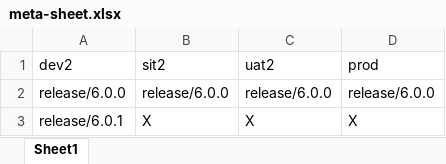
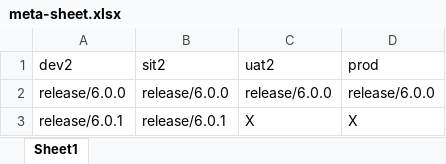
Before and after one commit to SurabhiH/payment-factory-promotion, an Excel workbook: meta-sheet.xlsx, sheet Sheet1, drawn as a sheet; values as stored, in another font and other column widths than the file's, no borders; the diff names each change by its address in the sheet, - before the commit and + after, or states it on an @@ line.

Commit message:
Promote release/6.0.1 from dev2 to sit2

```diff
--- a/meta-sheet.xlsx (sheet Sheet1)
+++ b/meta-sheet.xlsx (sheet Sheet1)
-B3 (sit2): X
+B3 (sit2): release/6.0.1
```
